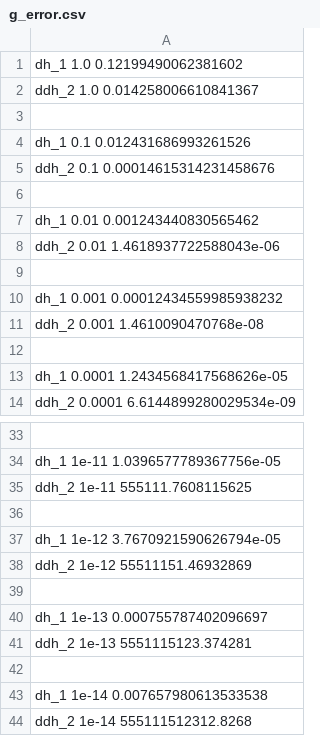
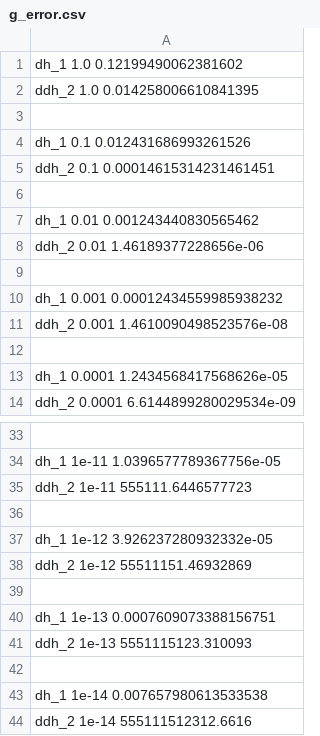
Before and after one commit to CookieMage/NumLinA, a CSV file: experiments/g_error.csv, drawn as a sheet; only a part is shown, gaps mark what is left out; the diff covers the shown part only; the diff names each change by its address in the sheet, - before the commit and + after, or states it on an @@ line.

```diff
--- a/experiments/g_error.csv
+++ b/experiments/g_error.csv
-A2: ddh_2 1.0 0.014258006610841367
+A2: ddh_2 1.0 0.014258006610841395
-A5: ddh_2 0.1 0.00014615314231458676
+A5: ddh_2 0.1 0.00014615314231461451
-A8: ddh_2 0.01 1.4618937722588043e-06
+A8: ddh_2 0.01 1.46189377228656e-06
-A11: ddh_2 0.001 1.4610090470768e-08
+A11: ddh_2 0.001 1.4610090498523576e-08
-A35: ddh_2 1e-11 555111.7608115625
+A35: ddh_2 1e-11 555111.6446577723
-A37: dh_1 1e-12 3.7670921590626794e-05
+A37: dh_1 1e-12 3.926237280932332e-05
-A40: dh_1 1e-13 0.000755787402096697
+A40: dh_1 1e-13 0.0007609073388156751
-A41: ddh_2 1e-13 5551115123.374281
+A41: ddh_2 1e-13 5551115123.310093
-A44: ddh_2 1e-14 555111512312.8268
+A44: ddh_2 1e-14 555111512312.6616
```
Also changed, not shown: 4 edited cells elsewhere in this file, experiments/g_1.csv, experiments/g_2.csv, 4 other files.
